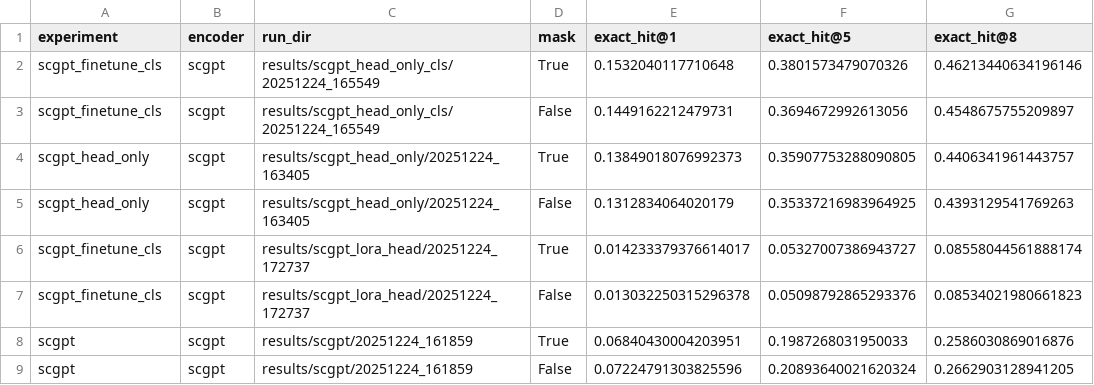
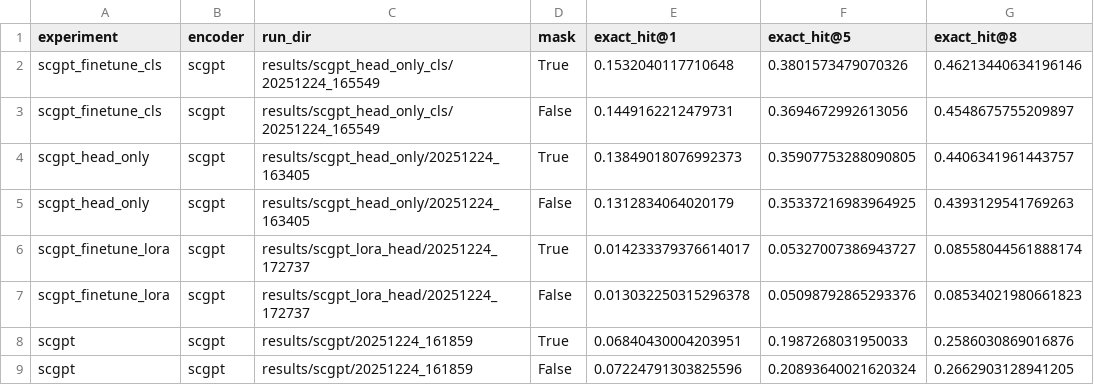
Before and after one commit to ENNCELADUS/gene-perturbation-prediction, a CSV file: results/reports/scgpt_ablative_comparison.csv, drawn as a sheet; only a part is shown; the diff names each change by its address in the sheet, - before the commit and + after, or states it on an @@ line.

Commit message:
docs: Add Norman data split and reverse perturbation retrieval documentation, remove obsolete experiment metrics and roadmap files.

```diff
--- a/results/reports/scgpt_ablative_comparison.csv
+++ b/results/reports/scgpt_ablative_comparison.csv
-A6:A7 (experiment): scgpt_finetune_cls
+A6:A7 (experiment): scgpt_finetune_lora
```
Also changed, not shown: 12 other files.
